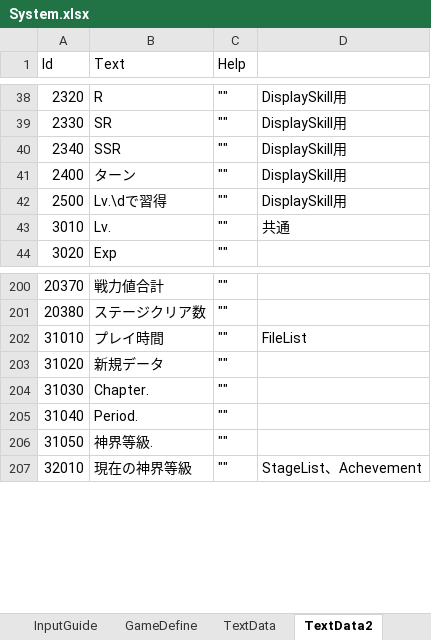
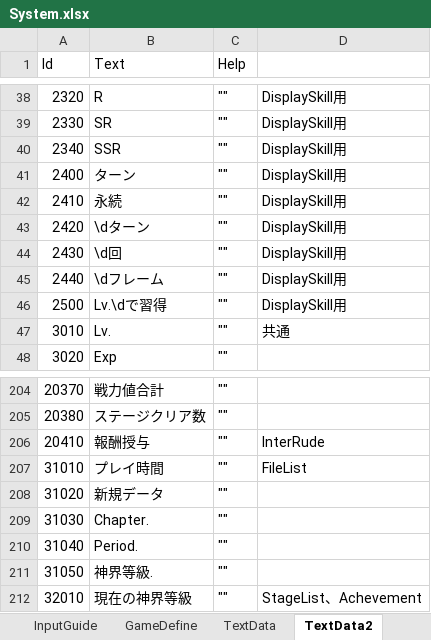
Before and after one commit to seedsclaft/hibikakeut, an Excel workbook: Assets/Data/System.xlsx, sheet TextData2, drawn as a sheet; only a part is shown, gaps mark what is left out; values as stored, in another font and other column widths than the file's, no borders; the diff names each change by its address in the sheet, - before the commit and + after, or states it on an @@ line.

```diff
--- a/Assets/Data/System.xlsx (sheet TextData2)
+++ b/Assets/Data/System.xlsx (sheet TextData2)
+row 42: 2410 | 永続 | "" | DisplaySkill用
+row 43: 2420 | \dターン | "" | DisplaySkill用
+row 44: 2430 | \d回 | "" | DisplaySkill用
+row 45: 2440 | \dフレーム | "" | DisplaySkill用
+row 206: 20410 | 報酬授与 | "" | InterRude
```
Also changed, not shown: Assets/Data/BGM.xlsx, Assets/Data/Skills.xlsx, 32 other files.
